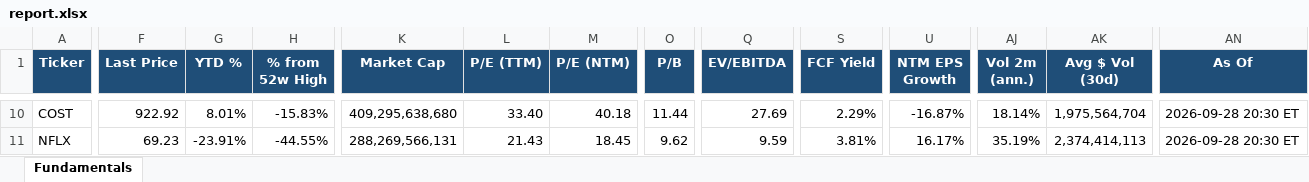
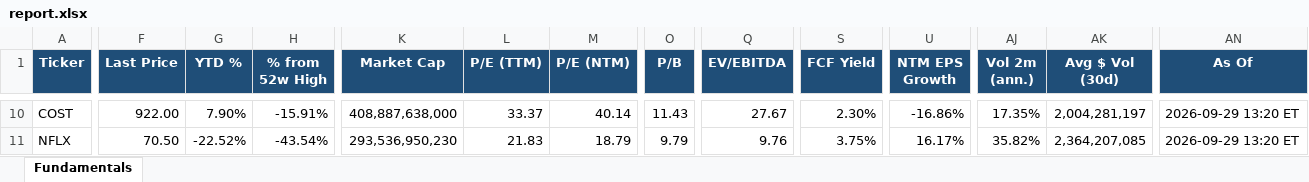
Before and after one commit to Sig02523/stock-list-fundamentals, an Excel workbook: report.xlsx, sheet Fundamentals, drawn as a sheet; only a part is shown, gaps mark what is left out; values as stored, in another font and other column widths than the file's, no borders; the diff covers the shown part only; the diff names each change by its address in the sheet, - before the commit and + after, or states it on an @@ line.

```diff
--- a/report.xlsx (sheet Fundamentals)
+++ b/report.xlsx (sheet Fundamentals)
-F10 (Last Price): 922.92
+F10 (Last Price): 922.00
-G10 (YTD %): 8.01%
+G10 (YTD %): 7.90%
-H10 (% from 52w High): -15.83%
+H10 (% from 52w High): -15.91%
-K10 (Market Cap): 409,295,638,680
+K10 (Market Cap): 408,887,638,000
-L10 (P/E (TTM)): 33.40
+L10 (P/E (TTM)): 33.37
-M10 (P/E (NTM)): 40.18
+M10 (P/E (NTM)): 40.14
-O10 (P/B): 11.44
+O10 (P/B): 11.43
-Q10 (EV/EBITDA): 27.69
+Q10 (EV/EBITDA): 27.67
-S10 (FCF Yield): 2.29%
+S10 (FCF Yield): 2.30%
-U10 (NTM EPS Growth): -16.87%
+U10 (NTM EPS Growth): -16.86%
-AJ10 (Vol 2m (ann.)): 18.14%
+AJ10 (Vol 2m (ann.)): 17.35%
-AK10 (Avg $ Vol (30d)): 1,975,564,704
+AK10 (Avg $ Vol (30d)): 2,004,281,197
-AN10:AN11 (As Of): 2026-09-28 20:30 ET
+AN10:AN11 (As Of): 2026-09-29 13:20 ET
-F11 (Last Price): 69.23
+F11 (Last Price): 70.50
-G11 (YTD %): -23.91%
+G11 (YTD %): -22.52%
-H11 (% from 52w High): -44.55%
+H11 (% from 52w High): -43.54%
-K11 (Market Cap): 288,269,566,131
+K11 (Market Cap): 293,536,950,230
-L11 (P/E (TTM)): 21.43
+L11 (P/E (TTM)): 21.83
-M11 (P/E (NTM)): 18.45
+M11 (P/E (NTM)): 18.79
-O11 (P/B): 9.62
+O11 (P/B): 9.79
-Q11 (EV/EBITDA): 9.59
+Q11 (EV/EBITDA): 9.76
-S11 (FCF Yield): 3.81%
+S11 (FCF Yield): 3.75%
-AJ11 (Vol 2m (ann.)): 35.19%
+AJ11 (Vol 2m (ann.)): 35.82%
-AK11 (Avg $ Vol (30d)): 2,374,414,113
+AK11 (Avg $ Vol (30d)): 2,364,207,085
```
Also changed, not shown: 595 edited cells elsewhere in this sheet, 1 other file.
